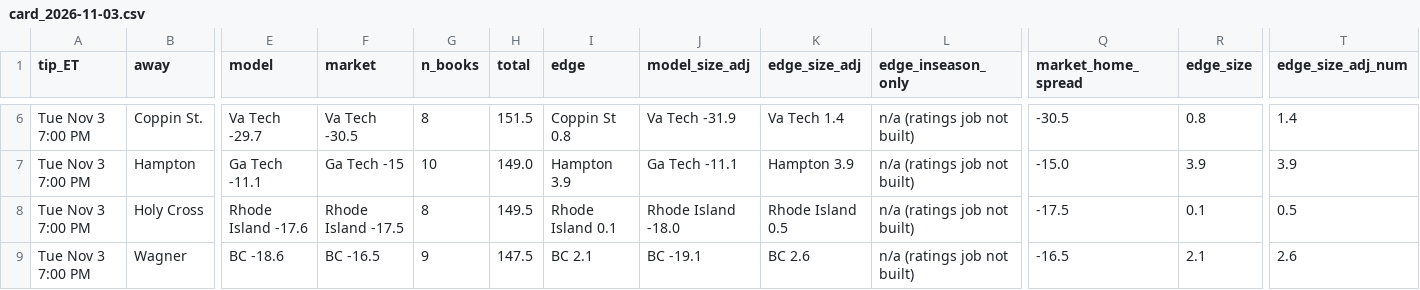
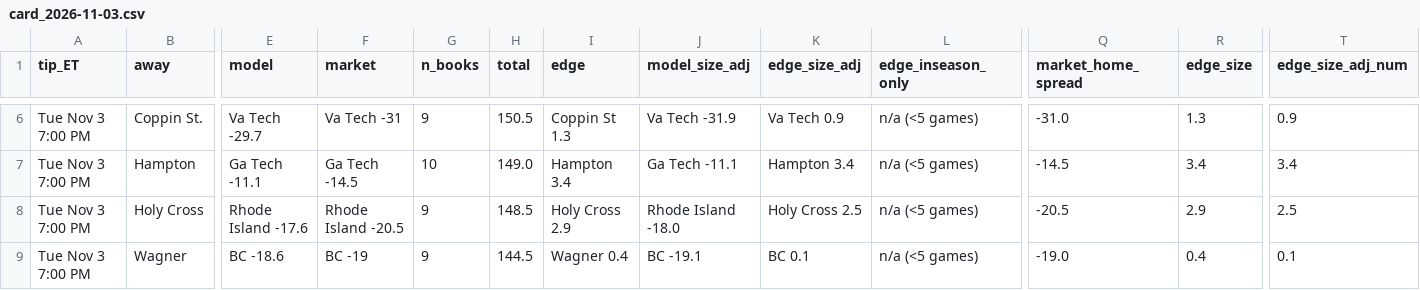
Before and after one commit to jfendler31/DTP-model, a CSV file: cards/card_2026-11-03.csv, drawn as a sheet; only a part is shown, gaps mark what is left out; the diff covers the shown part only; the diff names each change by its address in the sheet, - before the commit and + after, or states it on an @@ line.

```diff
--- a/cards/card_2026-11-03.csv
+++ b/cards/card_2026-11-03.csv
-F6 (market): Va Tech -30.5
+F6 (market): Va Tech -31
-G6 (n_books): 8
+G6 (n_books): 9
-H6 (total): 151.5
+H6 (total): 150.5
-I6 (edge): Coppin St 0.8
+I6 (edge): Coppin St 1.3
-K6 (edge_size_adj): Va Tech 1.4
+K6 (edge_size_adj): Va Tech 0.9
-L6:L9 (edge_inseason_only): n/a (ratings job not built)
+L6:L9 (edge_inseason_only): n/a (<5 games)
-Q6 (market_home_spread): -30.5
+Q6 (market_home_spread): -31.0
-R6 (edge_size): 0.8
+R6 (edge_size): 1.3
-T6 (edge_size_adj_num): 1.4
+T6 (edge_size_adj_num): 0.9
-F7 (market): Ga Tech -15
+F7 (market): Ga Tech -14.5
-I7 (edge): Hampton 3.9
+I7 (edge): Hampton 3.4
-K7 (edge_size_adj): Hampton 3.9
+K7 (edge_size_adj): Hampton 3.4
-Q7 (market_home_spread): -15.0
+Q7 (market_home_spread): -14.5
-R7 (edge_size): 3.9
+R7 (edge_size): 3.4
-T7 (edge_size_adj_num): 3.9
+T7 (edge_size_adj_num): 3.4
-F8 (market): Rhode Island -17.5
+F8 (market): Rhode Island -20.5
-G8 (n_books): 8
+G8 (n_books): 9
-H8 (total): 149.5
+H8 (total): 148.5
-I8 (edge): Rhode Island 0.1
+I8 (edge): Holy Cross 2.9
-K8 (edge_size_adj): Rhode Island 0.5
+K8 (edge_size_adj): Holy Cross 2.5
-Q8 (market_home_spread): -17.5
+Q8 (market_home_spread): -20.5
-R8 (edge_size): 0.1
+R8 (edge_size): 2.9
-T8 (edge_size_adj_num): 0.5
+T8 (edge_size_adj_num): 2.5
-F9 (market): BC -16.5
+F9 (market): BC -19
-H9 (total): 147.5
+H9 (total): 144.5
-I9 (edge): BC 2.1
+I9 (edge): Wagner 0.4
-K9 (edge_size_adj): BC 2.6
+K9 (edge_size_adj): BC 0.1
-Q9 (market_home_spread): -16.5
+Q9 (market_home_spread): -19.0
-R9 (edge_size): 2.1
+R9 (edge_size): 0.4
-T9 (edge_size_adj_num): 2.6
+T9 (edge_size_adj_num): 0.1
```
Also changed, not shown: 97 edited cells elsewhere in this file, data/ratings/ratings_2026-11-03.csv, data/ratings_current.csv, 1 other file.
